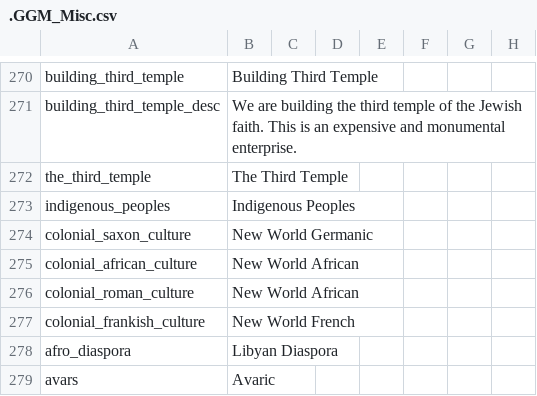
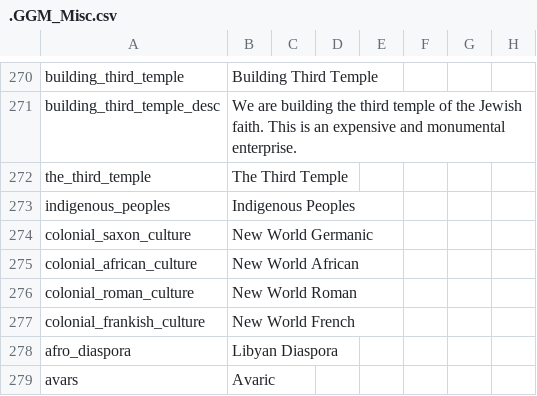
Before and after one commit to The-Question-Asker/MAW2, a CSV file: GGM/localisation/.GGM_Misc.csv, drawn as a sheet; only a part is shown, gaps mark what is left out; the diff names each change by its address in the sheet, - before the commit and + after, or states it on an @@ line.

Commit message:
Update .GGM_Misc.csv

```diff
--- a/GGM/localisation/.GGM_Misc.csv
+++ b/GGM/localisation/.GGM_Misc.csv
-B276: New World African
+B276: New World Roman
```
